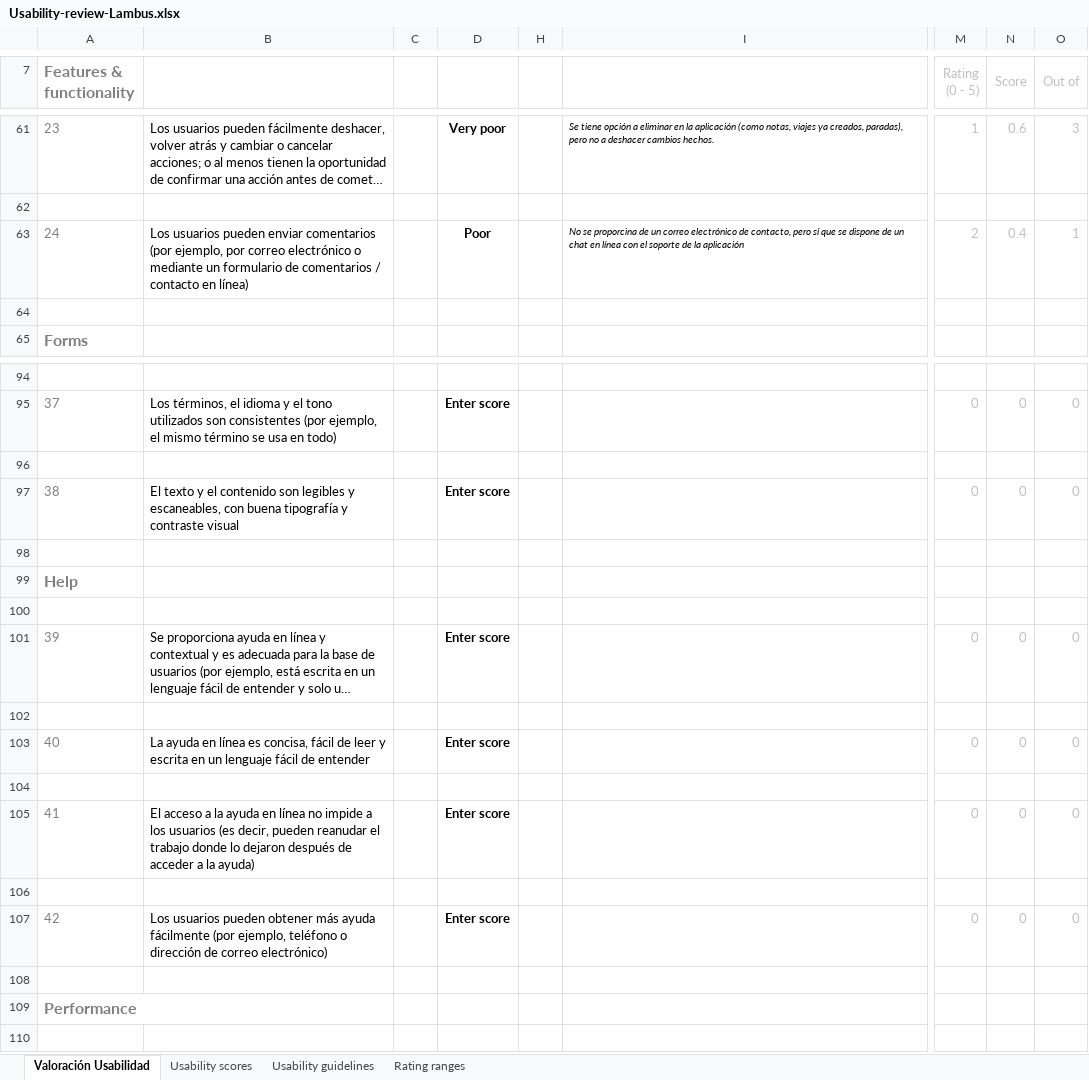
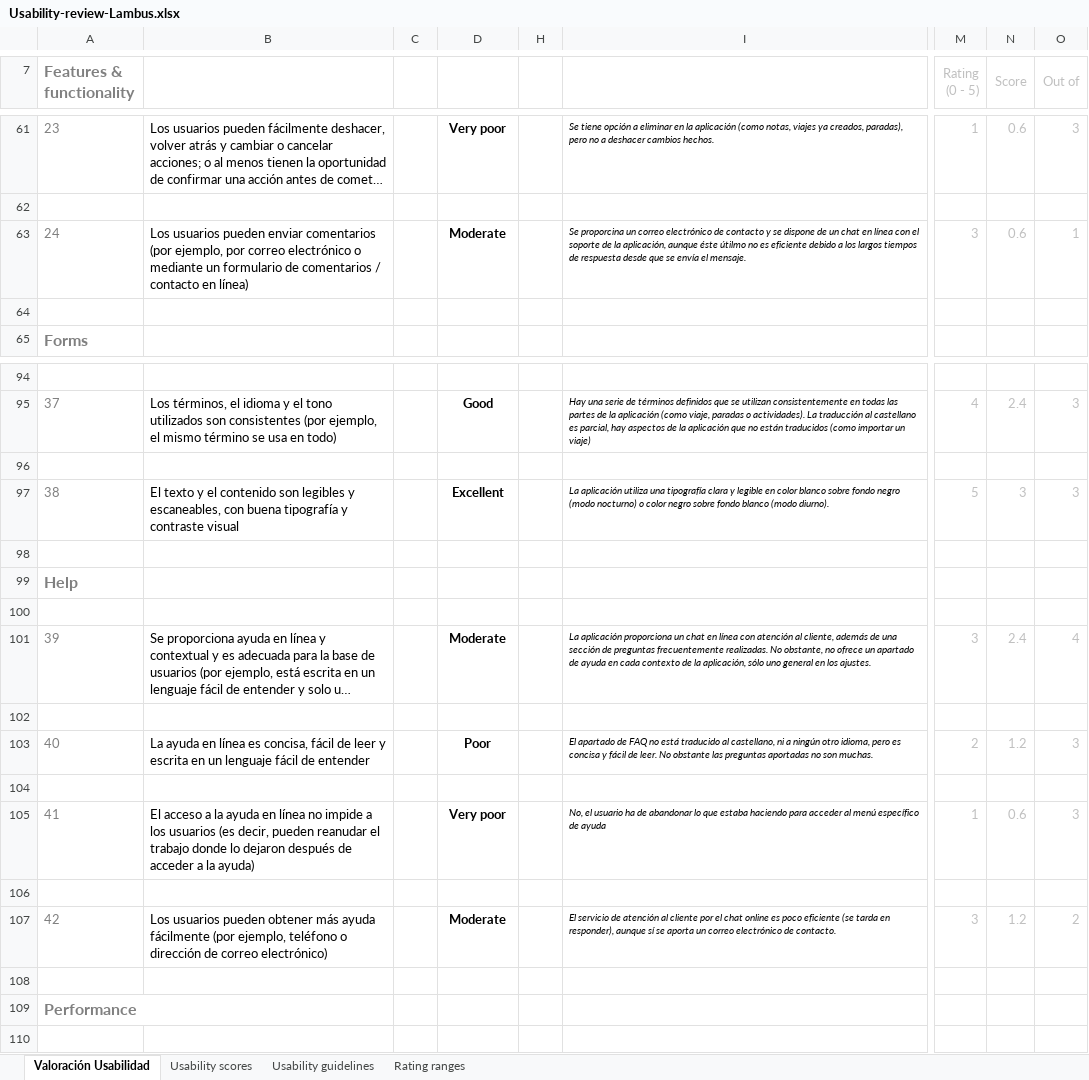
Before and after one commit to Olasergiolas/DIU21, an Excel workbook: P1/Usability-review-Lambus.xlsx, sheet Valoración Usabilidad, drawn as a sheet; only a part is shown, gaps mark what is left out; long unchanged cells end in …; values as stored, in another font and other column widths than the file's, no borders; charts and pictures and conditional formats not drawn; the diff covers the shown part only; the diff names each change by its address in the sheet, - before the commit and + after, or states it on an @@ line.

```diff
--- a/P1/Usability-review-Lambus.xlsx (sheet Valoración Usabilidad)
+++ b/P1/Usability-review-Lambus.xlsx (sheet Valoración Usabilidad)
-D63: Poor
+D63: Moderate
-I63: No se proporcina de un correo electrónico de contacto, pero sí que se dispone de un chat en línea con el soporte de la aplicación
+I63: Se proporcina un correo electrónico de contacto y se dispone de un chat en línea con el soporte de la aplicación, aunque éste útilmo no es eficiente debido a los largos tiempos de respuesta desde que se envía el mensaje.
-M63 (Rating (0 - 5)): 2
+M63 (Rating (0 - 5)): 3
-N63 (Score): 0.4
+N63 (Score): 0.6
-D95: Enter score
+D95: Good
-I95: (empty)
+I95: Hay una serie de términos definidos que se utilizan consistentemente en todas las partes de la aplicación (como viaje, paradas o actividades). La traducción al castellano es parcial, hay aspectos de la aplicación que no están traducidos (como importar un viaje)
-M95 (Rating (0 - 5)): 0
+M95 (Rating (0 - 5)): 4
-N95 (Score): 0
+N95 (Score): 2.4
-O95 (Out of): 0
+O95 (Out of): 3
-D97: Enter score
+D97: Excellent
-I97: (empty)
+I97: La aplicación utiliza una tipografía clara y legible en color blanco sobre fondo negro (modo nocturno) o color negro sobre fondo blanco (modo diurno).
-M97 (Rating (0 - 5)): 0
+M97 (Rating (0 - 5)): 5
-N97 (Score): 0
+N97 (Score): 3
-O97 (Out of): 0
+O97 (Out of): 3
-D101: Enter score
+D101: Moderate
-I101: (empty)
+I101: La aplicación proporciona un chat en línea con atención al cliente, además de una sección de preguntas frecuentemente realizadas. No obstante, no ofrece un apartado de ayuda en cada contexto de la aplicación, sólo uno general en los ajustes.
-M101 (Rating (0 - 5)): 0
+M101 (Rating (0 - 5)): 3
-N101 (Score): 0
+N101 (Score): 2.4
-O101 (Out of): 0
+O101 (Out of): 4
-D103: Enter score
+D103: Poor
-I103: (empty)
+I103: El apartado de FAQ no está traducido al castellano, ni a ningún otro idioma, pero es concisa y fácil de leer. No obstante las preguntas aportadas no son muchas.
-M103 (Rating (0 - 5)): 0
+M103 (Rating (0 - 5)): 2
-N103 (Score): 0
+N103 (Score): 1.2
-O103 (Out of): 0
+O103 (Out of): 3
-D105: Enter score
+D105: Very poor
-I105: (empty)
+I105: No, el usuario ha de abandonar lo que estaba haciendo para acceder al menú específico de ayuda
-M105 (Rating (0 - 5)): 0
+M105 (Rating (0 - 5)): 1
-N105 (Score): 0
+N105 (Score): 0.6
-O105 (Out of): 0
+O105 (Out of): 3
-D107: Enter score
+D107: Moderate
-I107: (empty)
+I107: El servicio de atención al cliente por el chat online es poco eficiente (se tarda en responder), aunque sí se aporta un correo electrónico de contacto.
-M107 (Rating (0 - 5)): 0
+M107 (Rating (0 - 5)): 3
-N107 (Score): 0
+N107 (Score): 1.2
-O107 (Out of): 0
+O107 (Out of): 2
```
Also changed, not shown: 48 edited cells elsewhere in this sheet, charts or pictures.
